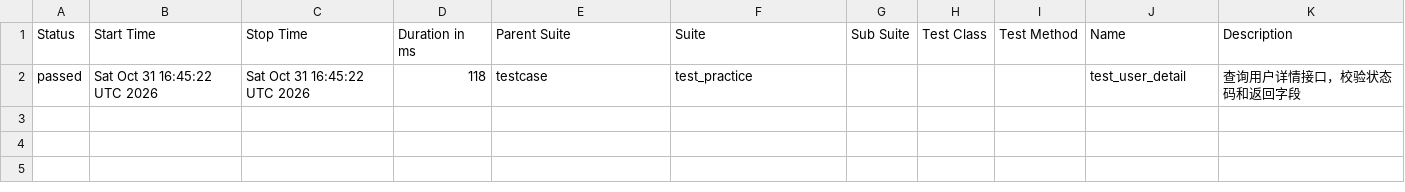
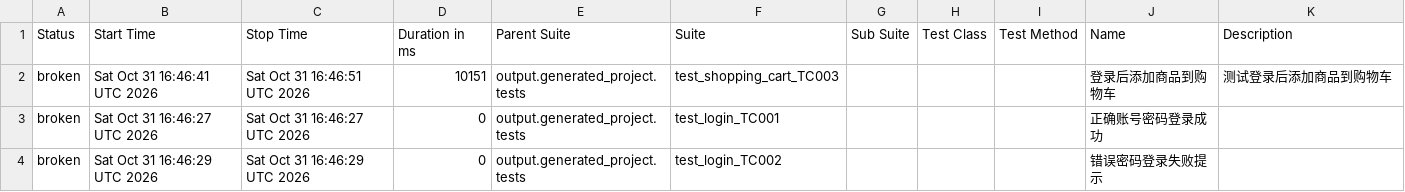
Before and after one commit to Emily8801/my-automation-project, a CSV file: data/suites.csv, drawn as a sheet; removed rows and columns are numbered as before the commit, all else as after; the diff names each change by its address in the sheet, - before the commit and + after, or states it on an @@ line.

```diff
--- a/data/suites.csv
+++ b/data/suites.csv
-row 2: passed | Sat Oct 31 16:45:22 UTC 2026 | Sat Oct 31 16:45:22 UTC 2026 | 118 | testcase | test_practice |  |  |  | test_user_detail | 查询用户详情接口，校验状态码和返回字段
+row 2: broken | Sat Oct 31 16:46:41 UTC 2026 | Sat Oct 31 16:46:51 UTC 2026 | 10151 | output.generated_project.tests | test_shopping_cart_TC003 |  |  |  | 登录后添加商品到购物车 | 测试登录后添加商品到购物车
+row 3: broken | Sat Oct 31 16:46:27 UTC 2026 | Sat Oct 31 16:46:27 UTC 2026 | 0 | output.generated_project.tests | test_login_TC001 |  |  |  | 正确账号密码登录成功
+row 4: broken | Sat Oct 31 16:46:29 UTC 2026 | Sat Oct 31 16:46:29 UTC 2026 | 0 | output.generated_project.tests | test_login_TC002 |  |  |  | 错误密码登录失败提示
```
Also changed, not shown: 38 other files.
